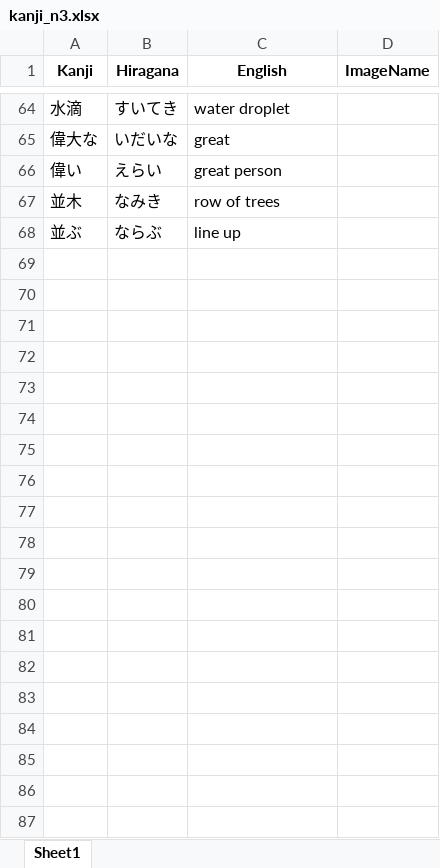
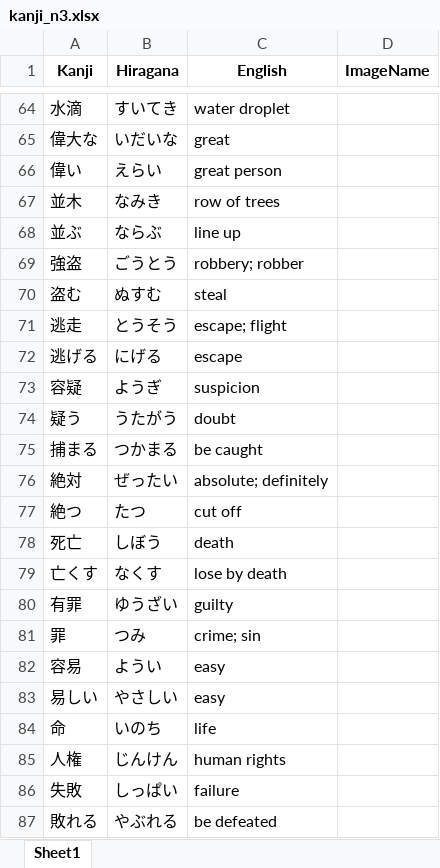
Before and after one commit to csemahmud/khans_kanji_english_practice, an Excel workbook: public/docs/kanji_n3.xlsx, sheet Sheet1, drawn as a sheet; only a part is shown, gaps mark what is left out; values as stored, in another font and other column widths than the file's, no borders; the diff covers the shown part only; the diff names each change by its address in the sheet, - before the commit and + after, or states it on an @@ line.

```diff
--- a/public/docs/kanji_n3.xlsx (sheet Sheet1)
+++ b/public/docs/kanji_n3.xlsx (sheet Sheet1)
+row 69: 強盗 | ごうとう | robbery; robber
+row 70: 盗む | ぬすむ | steal
+row 71: 逃走 | とうそう | escape; flight
+row 72: 逃げる | にげる | escape
+row 73: 容疑 | ようぎ | suspicion
+row 74: 疑う | うたがう | doubt
+row 75: 捕まる | つかまる | be caught
+row 76: 絶対 | ぜったい | absolute; definitely
+row 77: 絶つ | たつ | cut off
+row 78: 死亡 | しぼう | death
+row 79: 亡くす | なくす | lose by death
+row 80: 有罪 | ゆうざい | guilty
+row 81: 罪 | つみ | crime; sin
+row 82: 容易 | ようい | easy
+row 83: 易しい | やさしい | easy
+row 84: 命 | いのち | life
+row 85: 人権 | じんけん | human rights
+row 86: 失敗 | しっぱい | failure
+row 87: 敗れる | やぶれる | be defeated
```
Also changed, not shown: 369 added rows elsewhere in this sheet, public/docs/kanji_n1.xlsx, public/docs/kanji_n2.xlsx, 2 other files.
